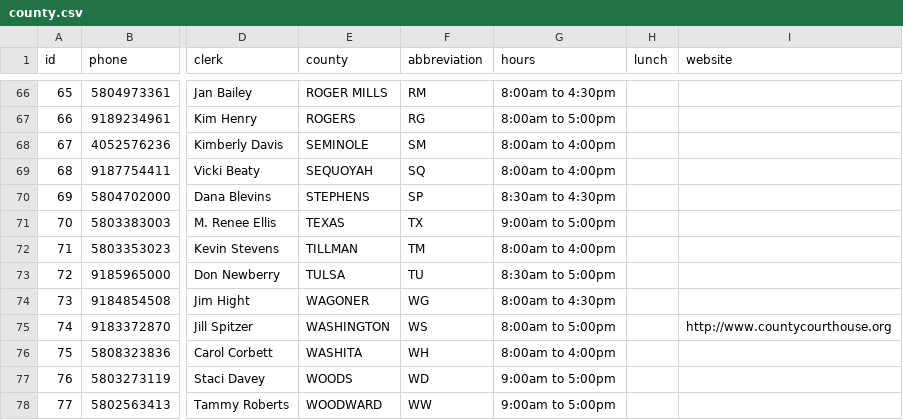
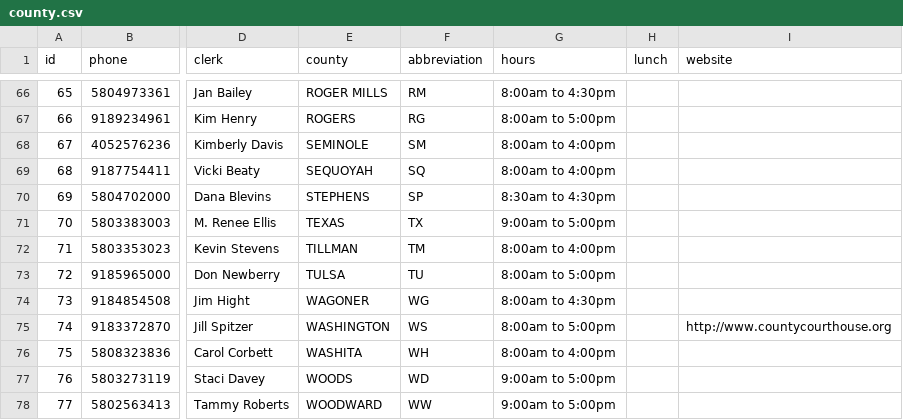
Before and after one commit to OSCNWeb/Courts, a CSV file: _data/county.csv, drawn as a sheet; only a part is shown, gaps mark what is left out; the diff names each change by its address in the sheet, - before the commit and + after, or states it on an @@ line.

```diff
--- a/_data/county.csv
+++ b/_data/county.csv
-G73 (hours): 8:30am to 5:00pm
+G73 (hours): 8:00am to 5:00pm
```
Also changed, not shown: 2 other files.
